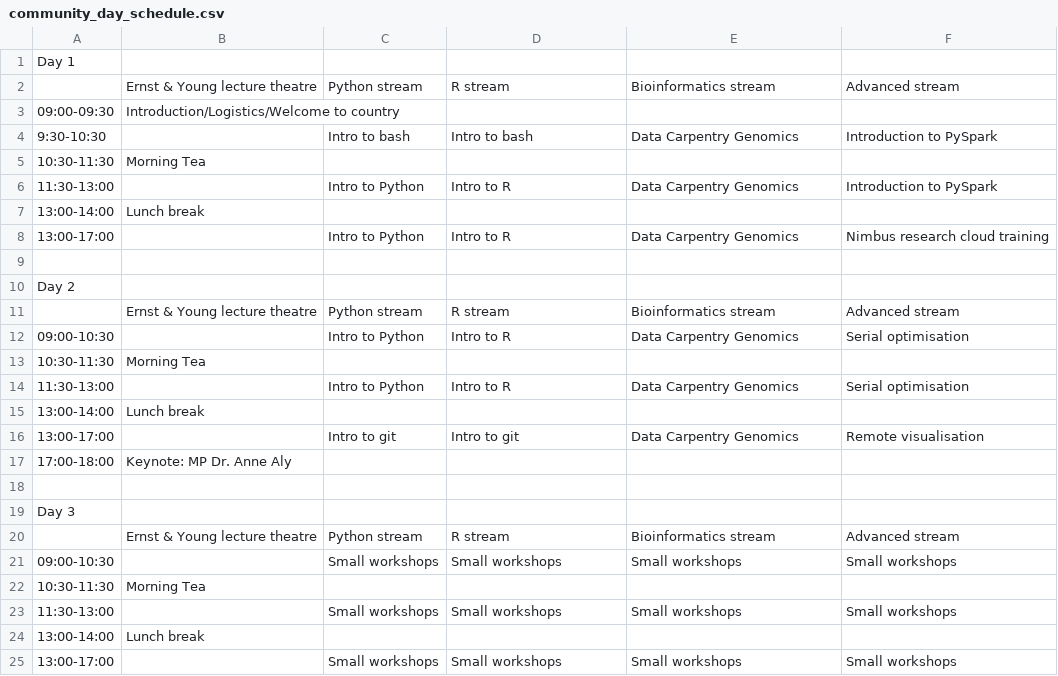
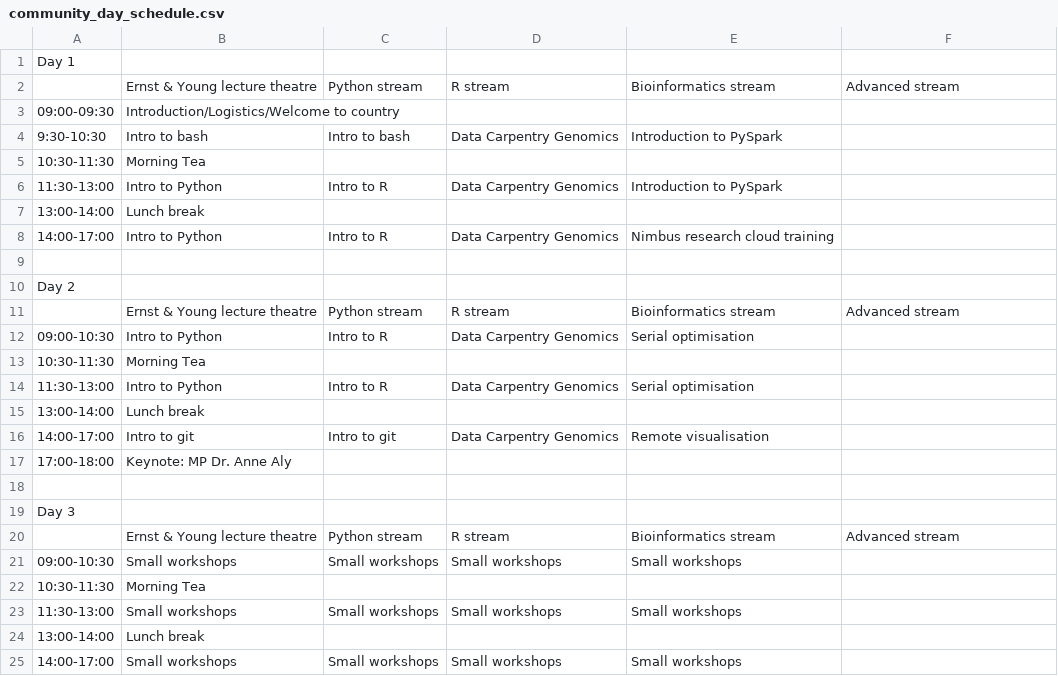
Before and after one commit to resbaz/resbaz2018, a CSV file: perth/community_day_schedule.csv, drawn as a sheet.

Commit message:
Fix timing conflict

```diff
--- a/perth/community_day_schedule.csv
+++ b/perth/community_day_schedule.csv
@@ -3,7 +3,7 @@
 "09:00-09:30","Introduction/Logistics/Welcome to country",,,,
-"9:30-10:30",,"Intro to bash","Intro to bash","Data Carpentry Genomics","Introduction to PySpark"
+"9:30-10:30","Intro to bash","Intro to bash","Data Carpentry Genomics","Introduction to PySpark",
 "10:30-11:30","Morning Tea",,,,
-"11:30-13:00",,"Intro to Python","Intro to R","Data Carpentry Genomics","Introduction to PySpark"
+"11:30-13:00","Intro to Python","Intro to R","Data Carpentry Genomics","Introduction to PySpark",
 "13:00-14:00","Lunch break",,,,
-"13:00-17:00",,"Intro to Python","Intro to R","Data Carpentry Genomics","Nimbus research cloud training"
+"14:00-17:00","Intro to Python","Intro to R","Data Carpentry Genomics","Nimbus research cloud training",
 ,,,,,
@@ -11,7 +11,7 @@
 ,"Ernst & Young lecture theatre","Python stream","R stream","Bioinformatics stream","Advanced stream"
-"09:00-10:30",,"Intro to Python","Intro to R","Data Carpentry Genomics","Serial optimisation"
+"09:00-10:30","Intro to Python","Intro to R","Data Carpentry Genomics","Serial optimisation",
 "10:30-11:30","Morning Tea",,,,
-"11:30-13:00",,"Intro to Python","Intro to R","Data Carpentry Genomics","Serial optimisation"
+"11:30-13:00","Intro to Python","Intro to R","Data Carpentry Genomics","Serial optimisation",
 "13:00-14:00","Lunch break",,,,
-"13:00-17:00",,"Intro to git","Intro to git","Data Carpentry Genomics","Remote visualisation"
+"14:00-17:00","Intro to git","Intro to git","Data Carpentry Genomics","Remote visualisation",
 "17:00-18:00","Keynote: MP Dr. Anne Aly",,,,
@@ -20,6 +20,6 @@
 ,"Ernst & Young lecture theatre","Python stream","R stream","Bioinformatics stream","Advanced stream"
-"09:00-10:30",,"Small workshops","Small workshops","Small workshops","Small workshops"
+"09:00-10:30","Small workshops","Small workshops","Small workshops","Small workshops",
 "10:30-11:30","Morning Tea",,,,
-"11:30-13:00",,"Small workshops","Small workshops","Small workshops","Small workshops"
+"11:30-13:00","Small workshops","Small workshops","Small workshops","Small workshops",
 "13:00-14:00","Lunch break",,,,
-"13:00-17:00",,"Small workshops","Small workshops","Small workshops","Small workshops"
+"14:00-17:00","Small workshops","Small workshops","Small workshops","Small workshops",
```
